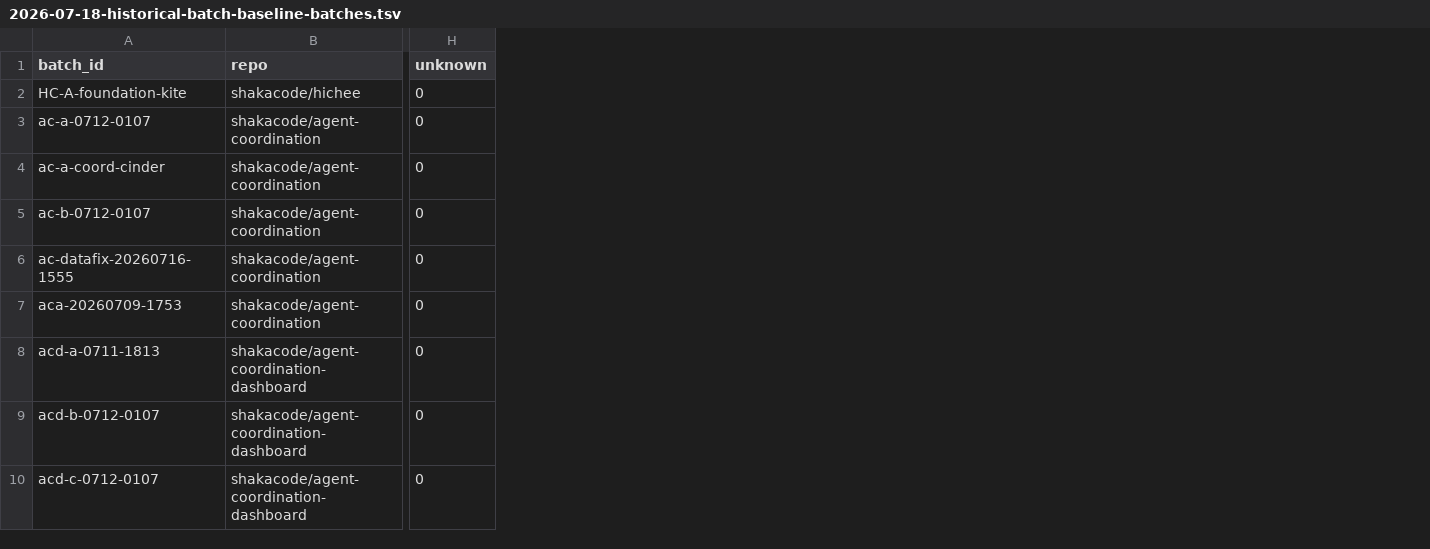
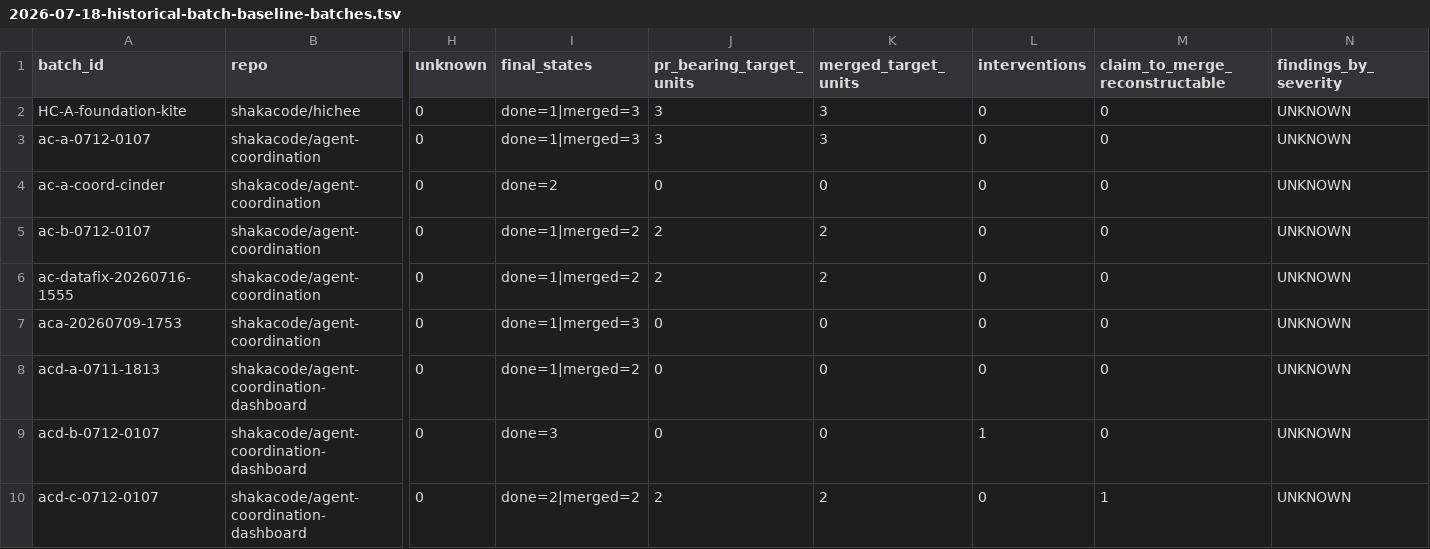
Before and after one commit to shakacode/agent-coordination, a TSV file: docs/archive/reports/data/2026-07-18-historical-batch-baseline-batches.tsv, drawn as a sheet; only a part is shown, gaps mark what is left out; the diff names each change by its address in the sheet, - before the commit and + after, or states it on an @@ line.

Commit message:
docs: add historical batch outcome scorecard (#83)

```diff
--- a/docs/archive/reports/data/2026-07-18-historical-batch-baseline-batches.tsv
+++ b/docs/archive/reports/data/2026-07-18-historical-batch-baseline-batches.tsv
+column I (final_states), rows 2-10: done=1|merged=3 | done=1|merged=3 | done=2 | done=1|merged=2 | done=1|merged=2 | done=1|merged=3 | done=1|merged=2 | done=3 | done=2|merged=2
+column J (pr_bearing_target_units), rows 2-10: 3 | 3 | 0 | 2 | 2 | 0 | 0 | 0 | 2
+column K (merged_target_units), rows 2-10: 3 | 3 | 0 | 2 | 2 | 0 | 0 | 0 | 2
+column L (interventions), rows 2-10: 0 | 0 | 0 | 0 | 0 | 0 | 0 | 1 | 0
+column M (claim_to_merge_reconstructable), rows 2-10: 0 | 0 | 0 | 0 | 0 | 0 | 0 | 0 | 1
+column N (findings_by_severity), rows 2-10: all UNKNOWN
```
Also changed, not shown: 10 other files.
